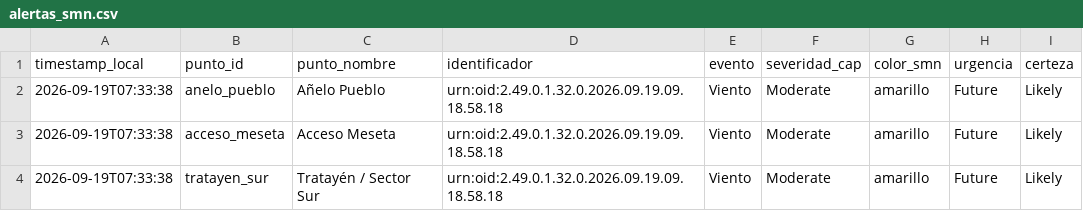
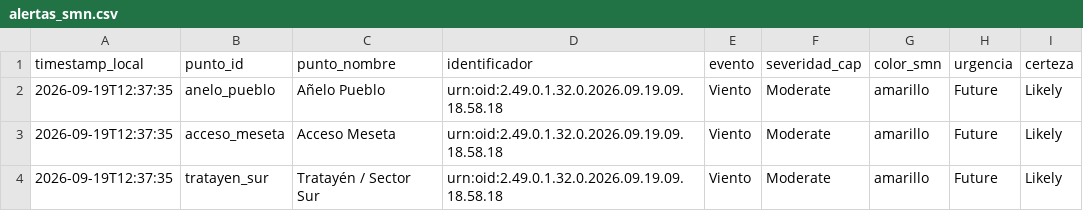
Before and after one commit to vidaljoaquin93-lang/alerta-anegamiento-anelo, a CSV file: data/alertas_smn.csv, drawn as a sheet; only a part is shown; the diff names each change by its address in the sheet, - before the commit and + after, or states it on an @@ line.

```diff
--- a/data/alertas_smn.csv
+++ b/data/alertas_smn.csv
-A2:A4 (timestamp_local): 2026-09-19T07:33:38
+A2:A4 (timestamp_local): 2026-09-19T12:37:35
```
Also changed, not shown: data/historico.csv, data/pronostico_horario.csv, 2 other files.
